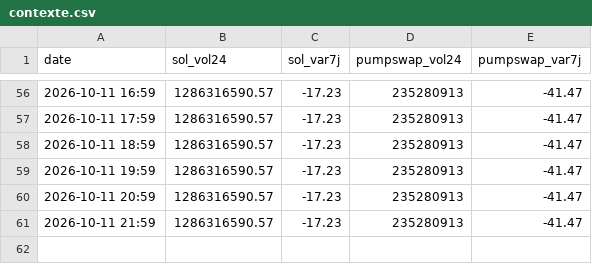
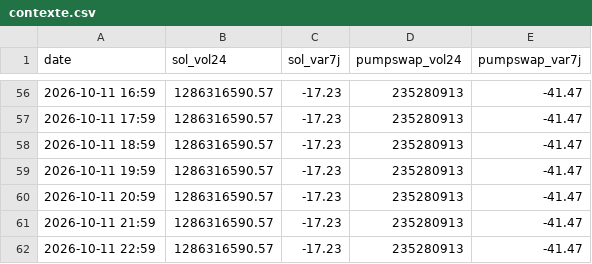
Before and after one commit to loyt1/memecoin-scanner, a CSV file: data/contexte.csv, drawn as a sheet; only a part is shown, gaps mark what is left out.

```diff
--- a/data/contexte.csv
+++ b/data/contexte.csv
@@ -61 +61,2 @@ date,sol_vol24,sol_var7j,pumpswap_vol24,pumpswap_var7j
 2026-10-11 21:59,1286316590.57,-17.23,235280913,-41.47
+2026-10-11 22:59,1286316590.57,-17.23,235280913,-41.47
```
Also changed, not shown: 7 other files.
